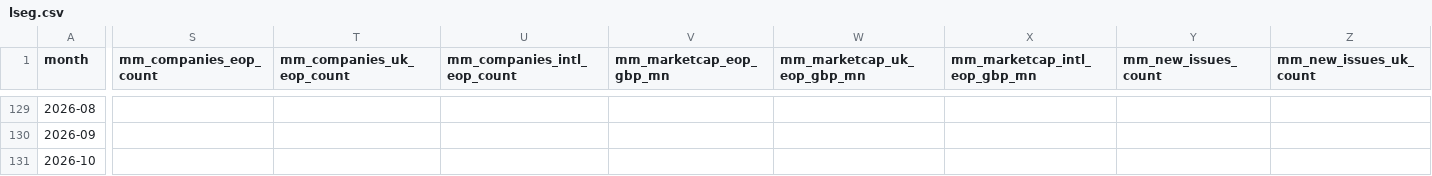
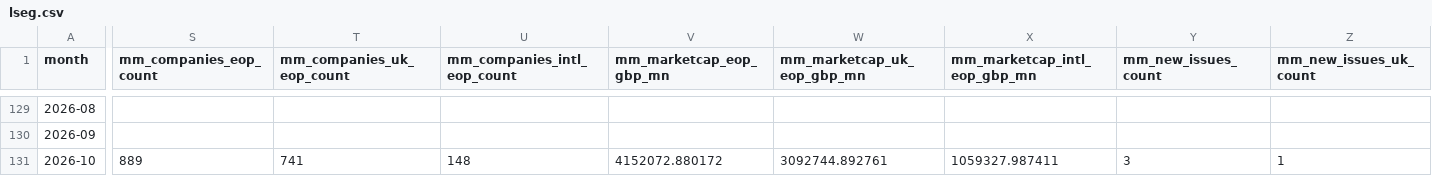
Before and after one commit to hzhan7/Monthly-OP-Dashboards, a CSV file: series/lseg.csv, drawn as a sheet; only a part is shown, gaps mark what is left out; the diff covers the shown part only; the diff names each change by its address in the sheet, - before the commit and + after, or states it on an @@ line.

Commit message:
更新数据: guc 2026-10, lseg 2026-10 回补, lseg_part_primary 2026-10, lseg_part_tradeweb 2026-10, tmx_box_q +1 行, umc 2026-10

```diff
--- a/series/lseg.csv
+++ b/series/lseg.csv
-S131 (mm_companies_eop_count): (empty)
+S131 (mm_companies_eop_count): 889
-T131 (mm_companies_uk_eop_count): (empty)
+T131 (mm_companies_uk_eop_count): 741
-U131 (mm_companies_intl_eop_count): (empty)
+U131 (mm_companies_intl_eop_count): 148
-V131 (mm_marketcap_eop_gbp_mn): (empty)
+V131 (mm_marketcap_eop_gbp_mn): 4152072.880172
-W131 (mm_marketcap_uk_eop_gbp_mn): (empty)
+W131 (mm_marketcap_uk_eop_gbp_mn): 3092744.892761
-X131 (mm_marketcap_intl_eop_gbp_mn): (empty)
+X131 (mm_marketcap_intl_eop_gbp_mn): 1059327.987411
-Y131 (mm_new_issues_count): (empty)
+Y131 (mm_new_issues_count): 3
-Z131 (mm_new_issues_uk_count): (empty)
+Z131 (mm_new_issues_uk_count): 1
```
Also changed, not shown: 43 edited cells elsewhere in this file, series/guc.csv, series/lseg_part_primary.csv, 9 other files.
